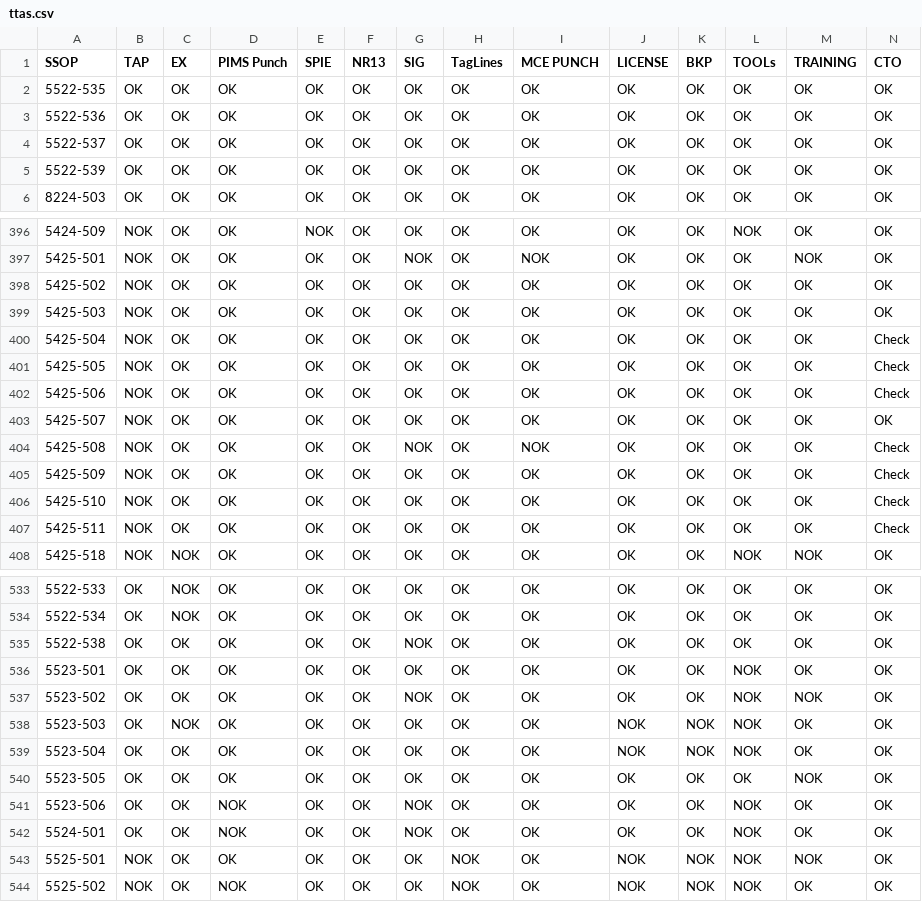
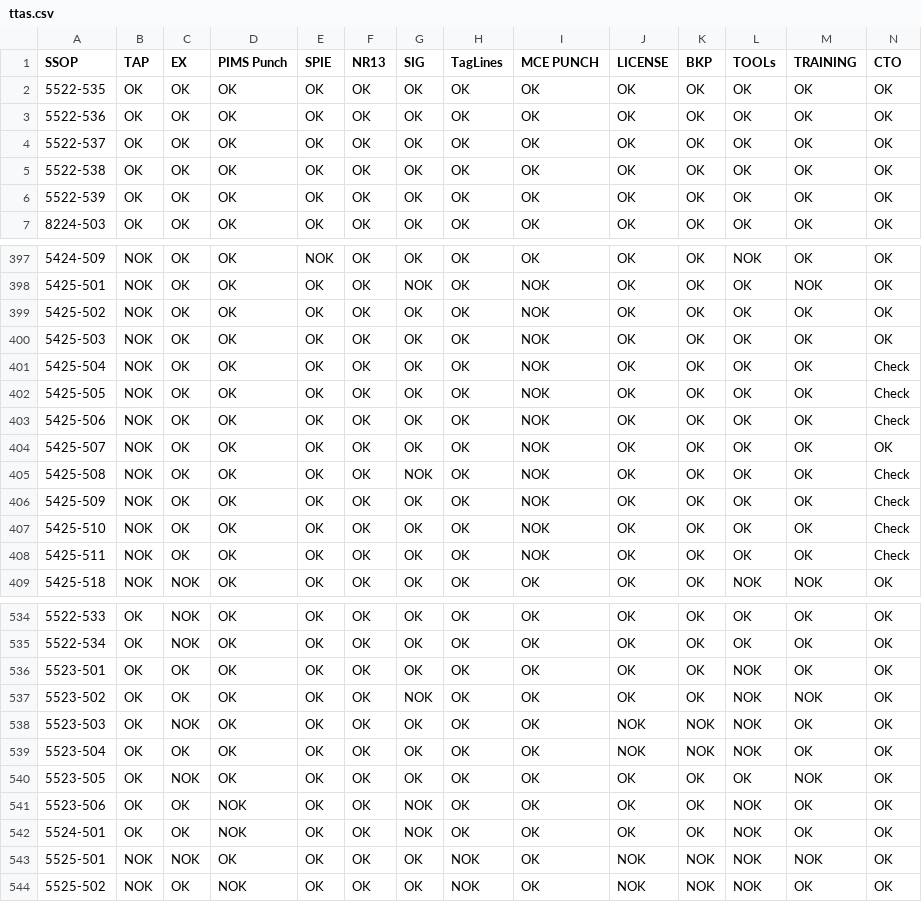
Before and after one commit to leojaime20/TTAS-Check, a CSV file: public/data/ttas.csv, drawn as a sheet; only a part is shown, gaps mark what is left out; removed rows and columns are numbered as before the commit, all else as after; rows hold the shown columns only; the diff covers the shown part only; the diff names each change by its address in the sheet, - before the commit and + after, or states it on an @@ line.

Commit message:
Add files via upload

```diff
--- a/public/data/ttas.csv
+++ b/public/data/ttas.csv
+row 5: 5522-538 | OK | OK | OK | OK | OK | OK | OK | OK | OK | OK | OK | OK | OK
-I399:I404 (MCE PUNCH): OK
+I399:I404 (MCE PUNCH): NOK
-I406:I408 (MCE PUNCH): OK
+I406:I408 (MCE PUNCH): NOK
-row 535: 5522-538 | OK | OK | OK | OK | OK | NOK | OK | OK | OK | OK | OK | OK | OK
-C540 (EX): OK
+C540 (EX): NOK
-C543 (EX): OK
+C543 (EX): NOK
```
Also changed, not shown: 51 edited cells elsewhere in this file.
